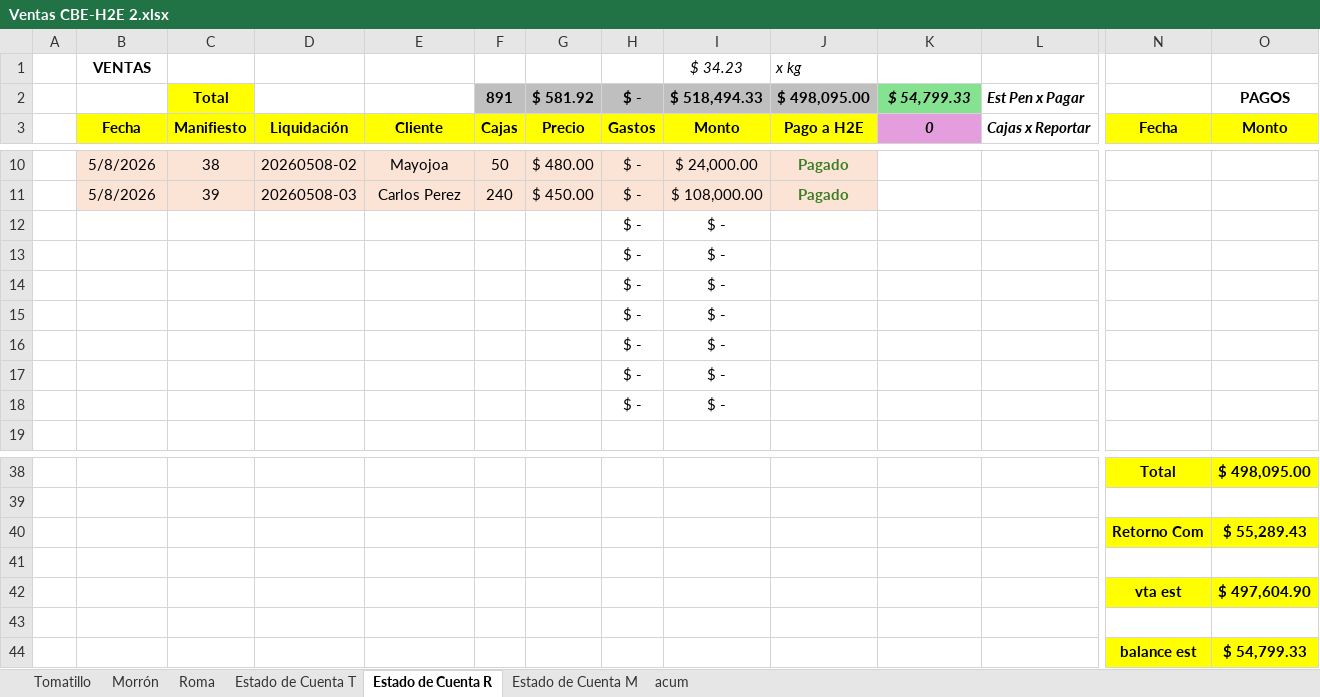
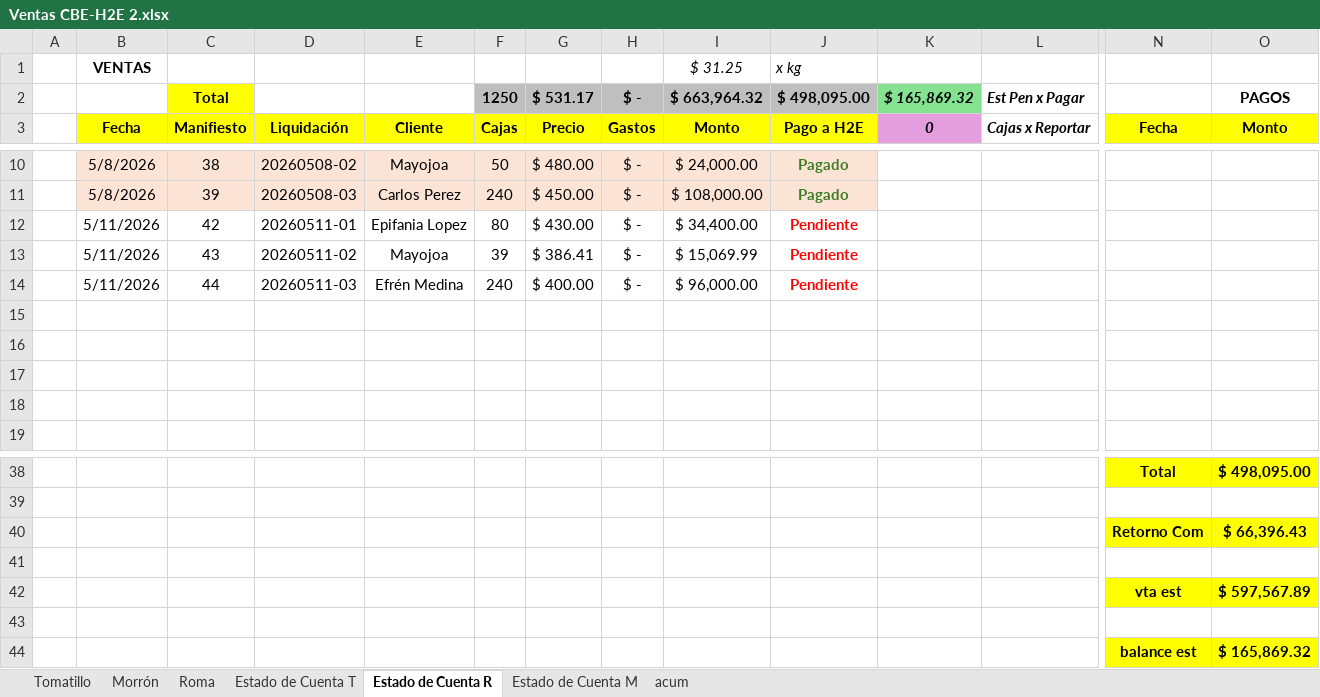
Before and after one commit to gerardobatiz/H2E-Crown, an Excel workbook: Info para Claude/Reportes/Nacional/Ventas CBE-H2E 2.xlsx, sheet Estado de Cuenta R, drawn as a sheet; only a part is shown, gaps mark what is left out; values as stored, in another font and other column widths than the file's, no borders; removed rows and columns are numbered as before the commit, all else as after; rows hold the shown columns only; the diff names each change by its address in the sheet, - before the commit and + after, or states it on an @@ line.

```diff
--- a/Info para Claude/Reportes/Nacional/Ventas CBE-H2E 2.xlsx (sheet Estado de Cuenta R)
+++ b/Info para Claude/Reportes/Nacional/Ventas CBE-H2E 2.xlsx (sheet Estado de Cuenta R)
-I1: $ 34.23
+I1: $ 31.25
-F2: 891
+F2: 1250
-G2: $ 581.92
+G2: $ 531.17
-I2: $ 518,494.33
+I2: $ 663,964.32
-K2: $ 54,799.33
+K2: $ 165,869.32
-row 12:  |  |  |  |  |  |  | $ - | $ -
-row 13:  |  |  |  |  |  |  | $ - | $ -
-row 14:  |  |  |  |  |  |  | $ - | $ -
+row 12:  | 5/11/2026 | 42 | 20260511-01 | Epifania Lopez | 80 | $ 430.00 | $ - | $ 34,400.00 | Pendiente
+row 13:  | 5/11/2026 | 43 | 20260511-02 | Mayojoa | 39 | $ 386.41 | $ - | $ 15,069.99 | Pendiente
+row 14:  | 5/11/2026 | 44 | 20260511-03 | Efrén Medina | 240 | $ 400.00 | $ - | $ 96,000.00 | Pendiente
-row 15:  |  |  |  |  |  |  | $ - | $ -
+row 15: (empty)
-row 16:  |  |  |  |  |  |  | $ - | $ -
+row 16: (empty)
-row 17:  |  |  |  |  |  |  | $ - | $ -
+row 17: (empty)
-row 18:  |  |  |  |  |  |  | $ - | $ -
+row 18: (empty)
-O40: $ 55,289.43
+O40: $ 66,396.43
-O42: $ 497,604.90
+O42: $ 597,567.89
-O44: $ 54,799.33
+O44: $ 165,869.32
```
Also changed, not shown: sheet Roma, sheet acum, sheet Tomatillo, 18 other files.
